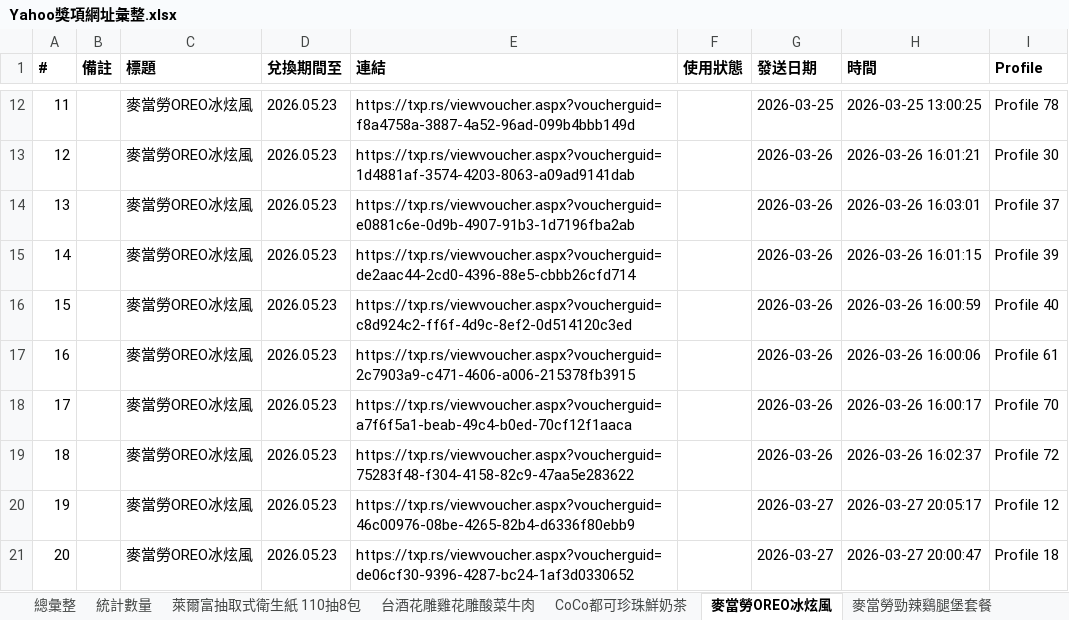
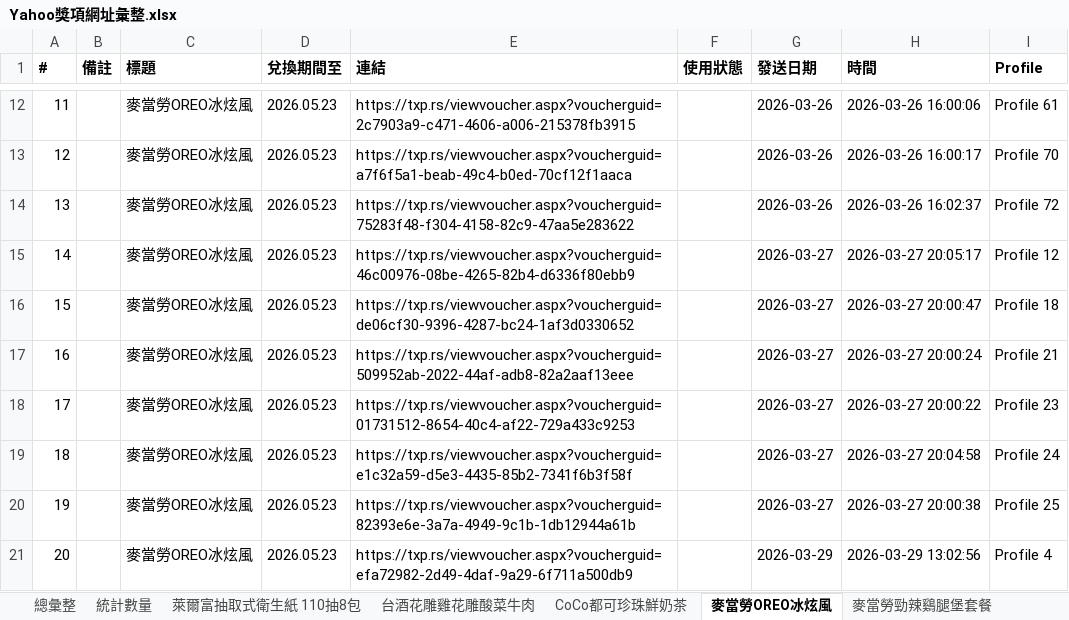
Before and after one commit to cjp6ejo3/allmysteven, an Excel workbook: 0331/Yahoo獎項網址彙整.xlsx, sheet 麥當勞OREO冰炫風, drawn as a sheet; only a part is shown, gaps mark what is left out; values as stored, in another font and other column widths than the file's, no borders; the diff covers the shown part only; the diff names each change by its address in the sheet, - before the commit and + after, or states it on an @@ line.

```diff
--- a/0331/Yahoo獎項網址彙整.xlsx (sheet 麥當勞OREO冰炫風)
+++ b/0331/Yahoo獎項網址彙整.xlsx (sheet 麥當勞OREO冰炫風)
-E12 (連結): https://txp.rs/viewvoucher.aspx?voucherguid=f8a4758a-3887-4a52-96ad-099b4bbb149d
+E12 (連結): https://txp.rs/viewvoucher.aspx?voucherguid=2c7903a9-c471-4606-a006-215378fb3915
-G12 (發送日期): 2026-03-25
+G12 (發送日期): 2026-03-26
-H12 (時間): 2026-03-25 13:00:25
+H12 (時間): 2026-03-26 16:00:06
-I12 (Profile): Profile 78
+I12 (Profile): Profile 61
-E13 (連結): https://txp.rs/viewvoucher.aspx?voucherguid=1d4881af-3574-4203-8063-a09ad9141dab
+E13 (連結): https://txp.rs/viewvoucher.aspx?voucherguid=a7f6f5a1-beab-49c4-b0ed-70cf12f1aaca
-H13 (時間): 2026-03-26 16:01:21
+H13 (時間): 2026-03-26 16:00:17
-I13 (Profile): Profile 30
+I13 (Profile): Profile 70
-E14 (連結): https://txp.rs/viewvoucher.aspx?voucherguid=e0881c6e-0d9b-4907-91b3-1d7196fba2ab
+E14 (連結): https://txp.rs/viewvoucher.aspx?voucherguid=75283f48-f304-4158-82c9-47aa5e283622
-H14 (時間): 2026-03-26 16:03:01
+H14 (時間): 2026-03-26 16:02:37
-I14 (Profile): Profile 37
+I14 (Profile): Profile 72
-E15 (連結): https://txp.rs/viewvoucher.aspx?voucherguid=de2aac44-2cd0-4396-88e5-cbbb26cfd714
+E15 (連結): https://txp.rs/viewvoucher.aspx?voucherguid=46c00976-08be-4265-82b4-d6336f80ebb9
-G15:G19 (發送日期): 2026-03-26
+G15:G19 (發送日期): 2026-03-27
-H15 (時間): 2026-03-26 16:01:15
+H15 (時間): 2026-03-27 20:05:17
-I15 (Profile): Profile 39
+I15 (Profile): Profile 12
-E16 (連結): https://txp.rs/viewvoucher.aspx?voucherguid=c8d924c2-ff6f-4d9c-8ef2-0d514120c3ed
+E16 (連結): https://txp.rs/viewvoucher.aspx?voucherguid=de06cf30-9396-4287-bc24-1af3d0330652
-H16 (時間): 2026-03-26 16:00:59
+H16 (時間): 2026-03-27 20:00:47
-I16 (Profile): Profile 40
+I16 (Profile): Profile 18
-E17 (連結): https://txp.rs/viewvoucher.aspx?voucherguid=2c7903a9-c471-4606-a006-215378fb3915
+E17 (連結): https://txp.rs/viewvoucher.aspx?voucherguid=509952ab-2022-44af-adb8-82a2aaf13eee
-H17 (時間): 2026-03-26 16:00:06
+H17 (時間): 2026-03-27 20:00:24
-I17 (Profile): Profile 61
+I17 (Profile): Profile 21
-E18 (連結): https://txp.rs/viewvoucher.aspx?voucherguid=a7f6f5a1-beab-49c4-b0ed-70cf12f1aaca
+E18 (連結): https://txp.rs/viewvoucher.aspx?voucherguid=01731512-8654-40c4-af22-729a433c9253
-H18 (時間): 2026-03-26 16:00:17
+H18 (時間): 2026-03-27 20:00:22
-I18 (Profile): Profile 70
+I18 (Profile): Profile 23
-E19 (連結): https://txp.rs/viewvoucher.aspx?voucherguid=75283f48-f304-4158-82c9-47aa5e283622
+E19 (連結): https://txp.rs/viewvoucher.aspx?voucherguid=e1c32a59-d5e3-4435-85b2-7341f6b3f58f
-H19 (時間): 2026-03-26 16:02:37
+H19 (時間): 2026-03-27 20:04:58
-I19 (Profile): Profile 72
+I19 (Profile): Profile 24
-E20 (連結): https://txp.rs/viewvoucher.aspx?voucherguid=46c00976-08be-4265-82b4-d6336f80ebb9
+E20 (連結): https://txp.rs/viewvoucher.aspx?voucherguid=82393e6e-3a7a-4949-9c1b-1db12944a61b
-H20 (時間): 2026-03-27 20:05:17
+H20 (時間): 2026-03-27 20:00:38
-I20 (Profile): Profile 12
+I20 (Profile): Profile 25
-E21 (連結): https://txp.rs/viewvoucher.aspx?voucherguid=de06cf30-9396-4287-bc24-1af3d0330652
+E21 (連結): https://txp.rs/viewvoucher.aspx?voucherguid=efa72982-2d49-4daf-9a29-6f711a500db9
-G21 (發送日期): 2026-03-27
+G21 (發送日期): 2026-03-29
-H21 (時間): 2026-03-27 20:00:47
+H21 (時間): 2026-03-29 13:02:56
-I21 (Profile): Profile 18
+I21 (Profile): Profile 4
```
Also changed, not shown: 469 edited cells elsewhere in this sheet, sheet 總彙整, sheet 統計數量, Yahoo獎項網址彙整.xlsx, 5 other files.
